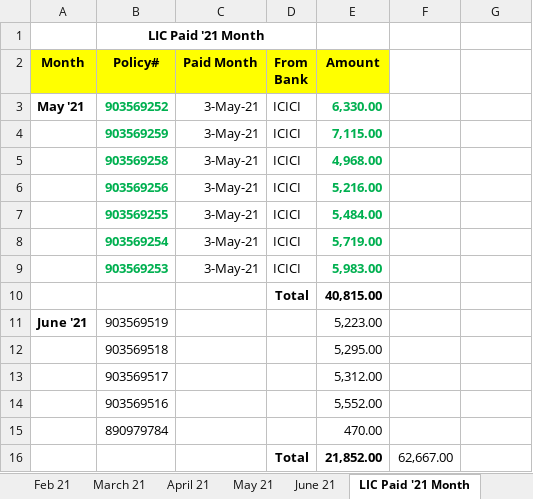
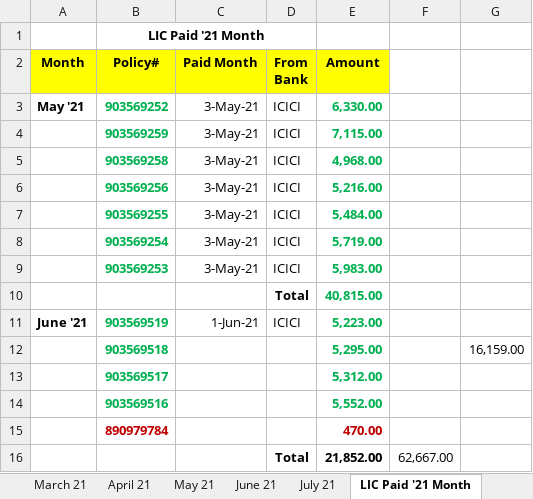
Before and after one commit to myuxguide/Docs_Home, an Excel workbook: Budget_Home.xlsx, sheet LIC Paid '21 Month, drawn as a sheet; values as stored, in another font and other column widths than the file's, no borders; the diff names each change by its address in the sheet, - before the commit and + after, or states it on an @@ line.

```diff
--- a/Budget_Home.xlsx (sheet LIC Paid '21 Month)
+++ b/Budget_Home.xlsx (sheet LIC Paid '21 Month)
+sheet tab: July 21
-E10:E14 text colour: black
+E10:E14 text colour: #00B050
-B11:B15 bold: off
+B11:B15 bold: on
-B11:B14 text colour: black
+B11:B14 text colour: #00B050
-C11 (Paid Month): (empty)
+C11 (Paid Month): 1-Jun-21
-D11 (From Bank): (empty)
+D11 (From Bank): ICICI
-E11:E15 bold: off
+E11:E15 bold: on
-G12: (empty)
+G12: 16,159.00
-B15 text colour: black
+B15 text colour: #C00000
-E15 text colour: black
+E15 text colour: #C00000
```
Also changed, not shown: sheet June 21, charts or pictures.
